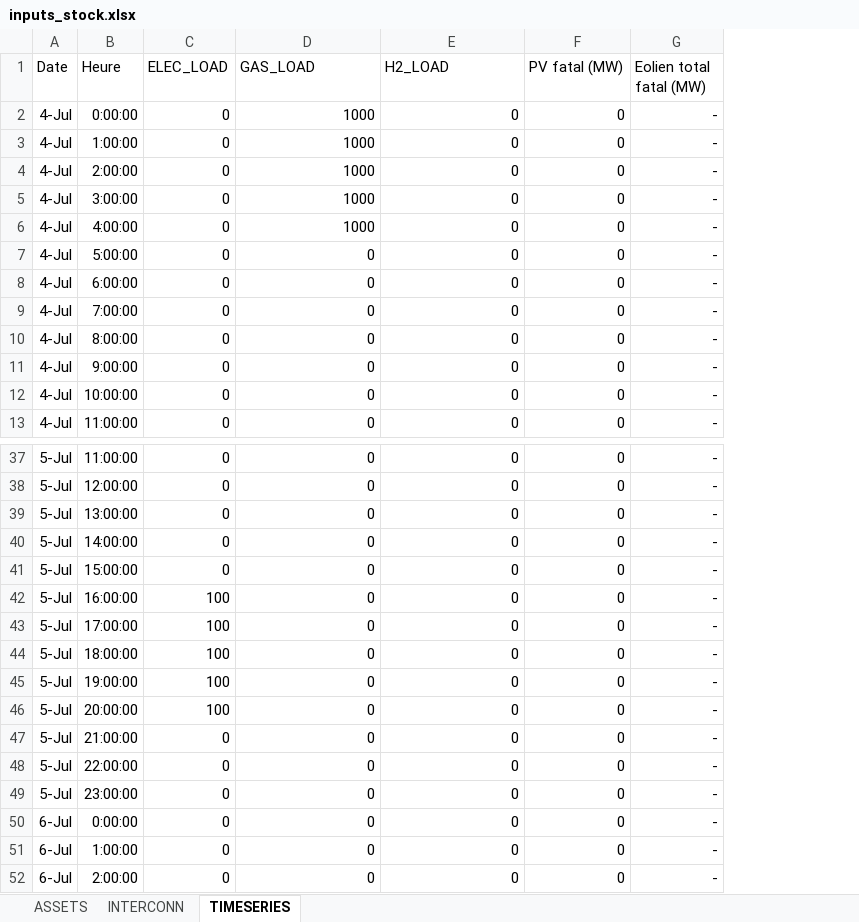
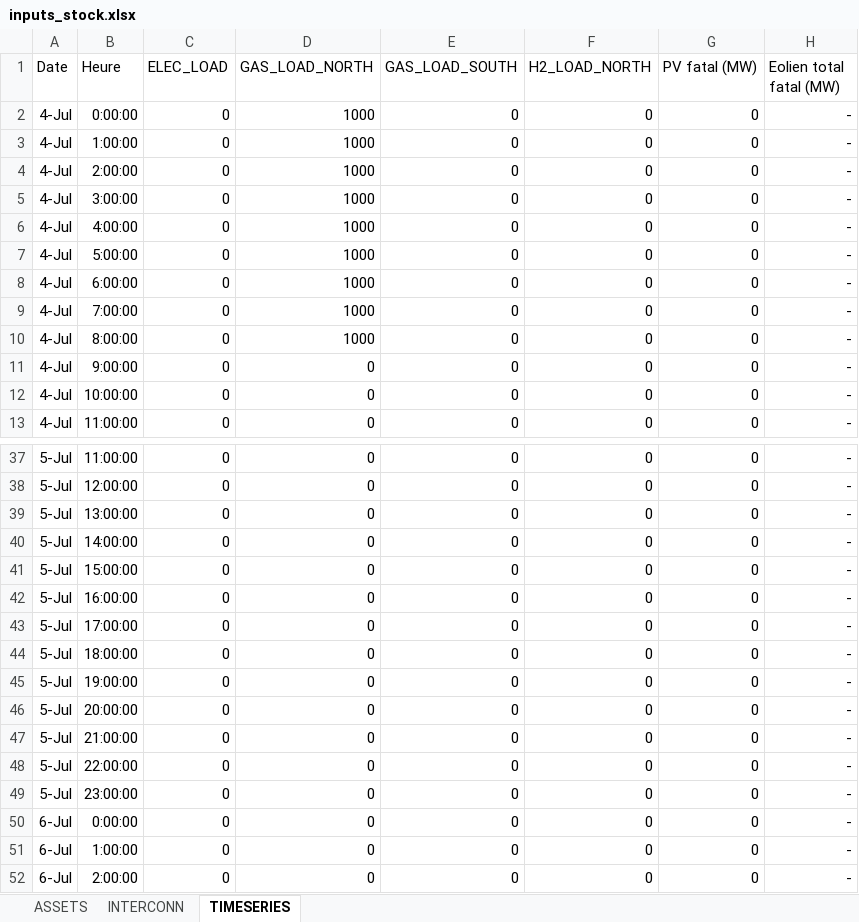
Before and after one commit to anaiisdcm/ete-equilibre-offre-demande, an Excel workbook: inputs_stock.xlsx, sheet TIMESERIES, drawn as a sheet; only a part is shown, gaps mark what is left out; values as stored, in another font and other column widths than the file's, no borders; the diff names each change by its address in the sheet, - before the commit and + after, or states it on an @@ line.

Commit message:
Add interconnexions constraints (tested on simple case : gas prod south -> gas load north)

```diff
--- a/inputs_stock.xlsx (sheet TIMESERIES)
+++ b/inputs_stock.xlsx (sheet TIMESERIES)
+column F (H2_LOAD_NORTH), rows 2-13: all 0; rows 37-52: all 0
-D1: GAS_LOAD
+D1: GAS_LOAD_NORTH
-E1: H2_LOAD
+E1: GAS_LOAD_SOUTH
-D7:D10 (GAS_LOAD_NORTH): 0
+D7:D10 (GAS_LOAD_NORTH): 1000
-C42:C46 (ELEC_LOAD): 100
+C42:C46 (ELEC_LOAD): 0
```
Also changed, not shown: sheet ASSETS, sheet INTERCONN, 3 other files.
